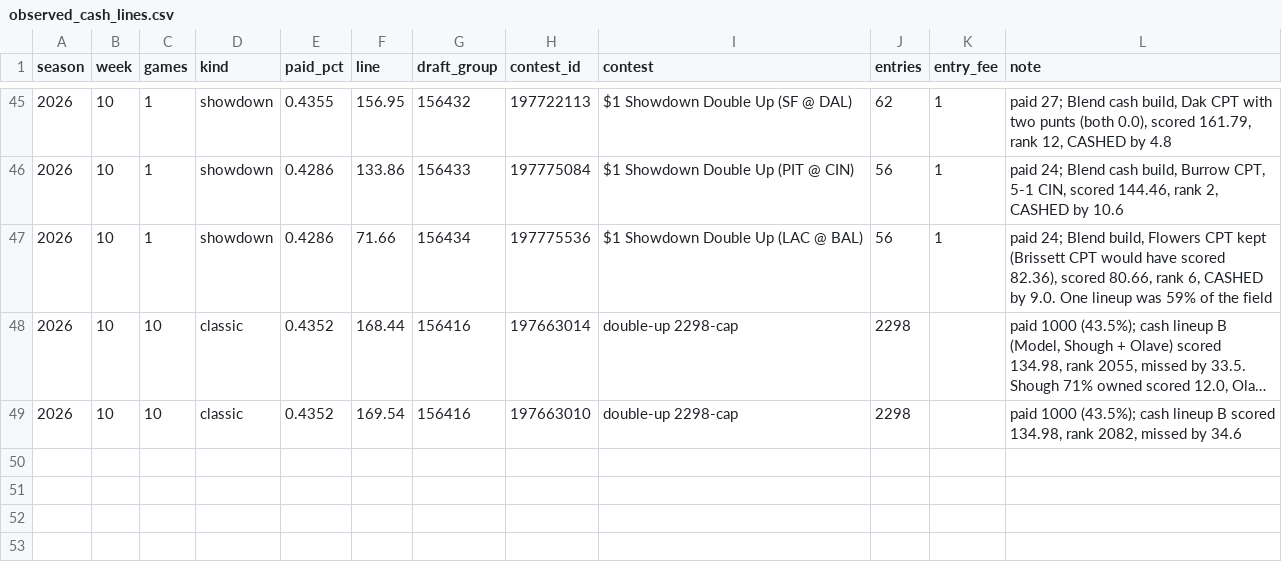
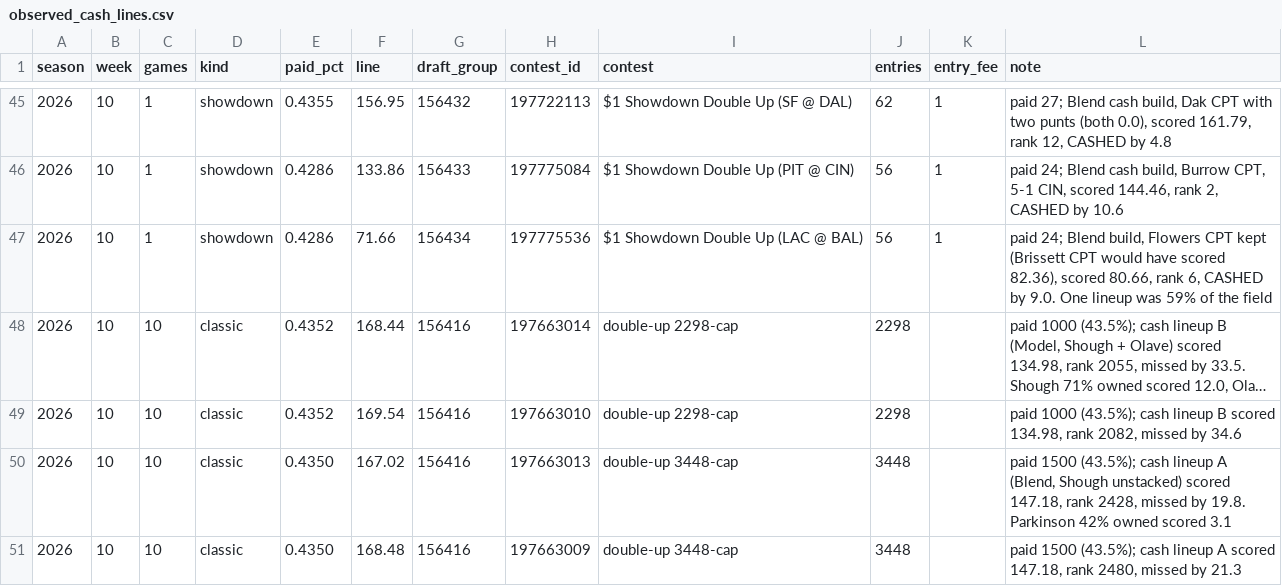
Before and after one commit to CSenhouse/dfs-dashboard, a CSV file: data/observed_cash_lines.csv, drawn as a sheet; only a part is shown, gaps mark what is left out; long unchanged cells end in ….

```diff
--- a/data/observed_cash_lines.csv
+++ b/data/observed_cash_lines.csv
@@ -49 +49,3 @@ season,week,games,kind,paid_pct,line,draft_group,contest_id,contest,entries,entr
 2026,10,10,classic,0.4352,169.54,156416,197663010,double-up 2298-cap,2298,,"paid 1000 (43.5%); cash lineup B scored 134.98, rank 2082, missed by 34.6"
+2026,10,10,classic,0.4350,167.02,156416,197663013,double-up 3448-cap,3448,,"paid 1500 (43.5%); cash lineup A (Blend, Shough unstacked) scored 147.18, rank 2428, missed by 19.8. Parkinson 42% owned scored 3.1"
+2026,10,10,classic,0.4350,168.48,156416,197663009,double-up 3448-cap,3448,,"paid 1500 (43.5%); cash lineup A scored 147.18, rank 2480, missed by 21.3"
```
Also changed, not shown: data/contest_fields.csv, data/tracking/lineups.csv, 4 other files.
